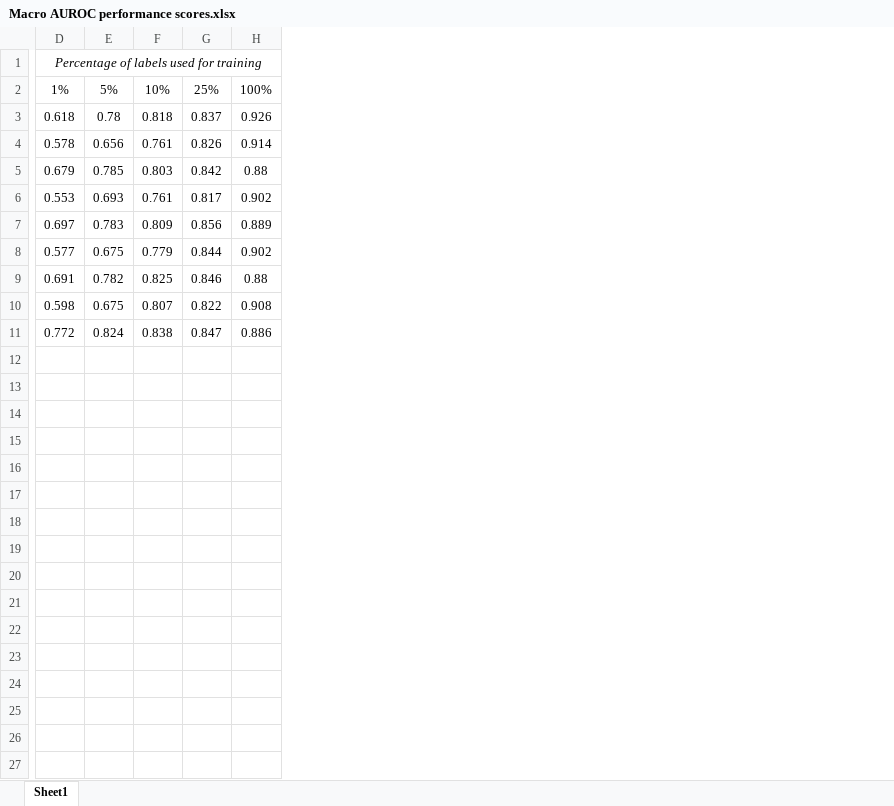
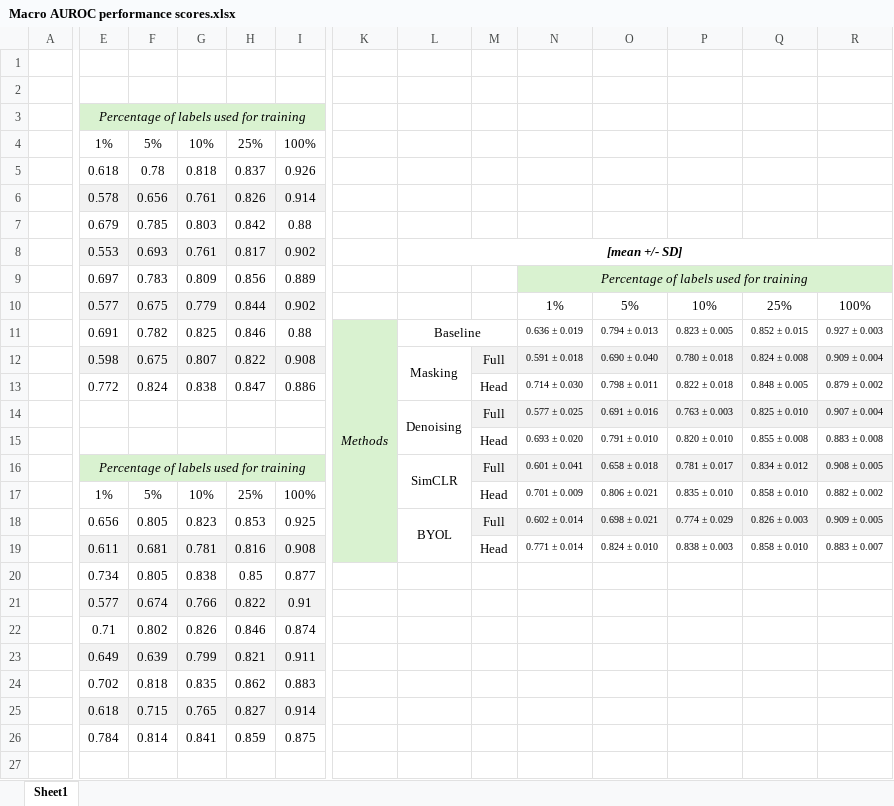
Before and after one commit to deepshiksharma/ptbxl-ssl-objectives, an Excel workbook: kaggle notebooks/Macro AUROC performance scores.xlsx, sheet Sheet1, drawn as a sheet; only a part is shown, gaps mark what is left out; values as stored, in another font and other column widths than the file's, no borders; addresses are those after the commit; rows hold the shown columns only; the diff covers the shown part only; the diff names each change by its address in the sheet, - before the commit and + after, or states it on an @@ line.

```diff
--- a/kaggle notebooks/Macro AUROC performance scores.xlsx (sheet Sheet1)
+++ b/kaggle notebooks/Macro AUROC performance scores.xlsx (sheet Sheet1)
+column A, empty
+column K, row 11: Methods
+column L, rows 8-12: [mean +/- SD] |  |  | Baseline | Masking
+column M, rows 12-13: Full | Head
+column N, rows 9-13: Percentage of labels used for training | 1% | 0.636 ± 0.019 | 0.591 ± 0.018 | 0.714 ± 0.030
+column O, rows 10-13: 5% | 0.794 ± 0.013 | 0.690 ± 0.040 | 0.798 ± 0.011
+column P, rows 10-13: 10% | 0.823 ± 0.005 | 0.780 ± 0.018 | 0.822 ± 0.018
+column Q, rows 10-13: 25% | 0.852 ± 0.015 | 0.824 ± 0.008 | 0.848 ± 0.005
+column R, rows 10-13: 100% | 0.927 ± 0.003 | 0.909 ± 0.004 | 0.879 ± 0.002
+row 1: (empty)
+row 2: (empty)
-E3:I3 fill: none
+E3:I3 fill: #D9F2D0
-E6:I6 fill: none
+E6:I6 fill: #F2F2F2
-E8:I8 fill: none
+E8:I8 fill: #F2F2F2
-E10:I10 fill: none
+E10:I10 fill: #F2F2F2
-E12:I12 fill: none
+E12:I12 fill: #F2F2F2
+row 14:  |  |  |  |  |  |  | Denoising | Full | 0.577 ± 0.025 | 0.691 ± 0.016 | 0.763 ± 0.003 | 0.825 ± 0.010 | 0.907 ± 0.004
+row 15:  |  |  |  |  |  |  |  | Head | 0.693 ± 0.020 | 0.791 ± 0.010 | 0.820 ± 0.010 | 0.855 ± 0.008 | 0.883 ± 0.008
+row 16:  | Percentage of labels used for training |  |  |  |  |  | SimCLR | Full | 0.601 ± 0.041 | 0.658 ± 0.018 | 0.781 ± 0.017 | 0.834 ± 0.012 | 0.908 ± 0.005
+row 17:  | 1% | 5% | 10% | 25% | 100% |  |  | Head | 0.701 ± 0.009 | 0.806 ± 0.021 | 0.835 ± 0.010 | 0.858 ± 0.010 | 0.882 ± 0.002
+row 18:  | 0.656 | 0.805 | 0.823 | 0.853 | 0.925 |  | BYOL | Full | 0.602 ± 0.014 | 0.698 ± 0.021 | 0.774 ± 0.029 | 0.826 ± 0.003 | 0.909 ± 0.005
+row 19:  | 0.611 | 0.681 | 0.781 | 0.816 | 0.908 |  |  | Head | 0.771 ± 0.014 | 0.824 ± 0.010 | 0.838 ± 0.003 | 0.858 ± 0.010 | 0.883 ± 0.007
+row 20:  | 0.734 | 0.805 | 0.838 | 0.85 | 0.877
+row 21:  | 0.577 | 0.674 | 0.766 | 0.822 | 0.91
+row 22:  | 0.71 | 0.802 | 0.826 | 0.846 | 0.874
+row 23:  | 0.649 | 0.639 | 0.799 | 0.821 | 0.911
+row 24:  | 0.702 | 0.818 | 0.835 | 0.862 | 0.883
+row 25:  | 0.618 | 0.715 | 0.765 | 0.827 | 0.914
+row 26:  | 0.784 | 0.814 | 0.841 | 0.859 | 0.875
+row 27: (empty)
```
Also changed, not shown: 12 added rows, 1 added column and cell formats elsewhere in this sheet, 11 other files.
